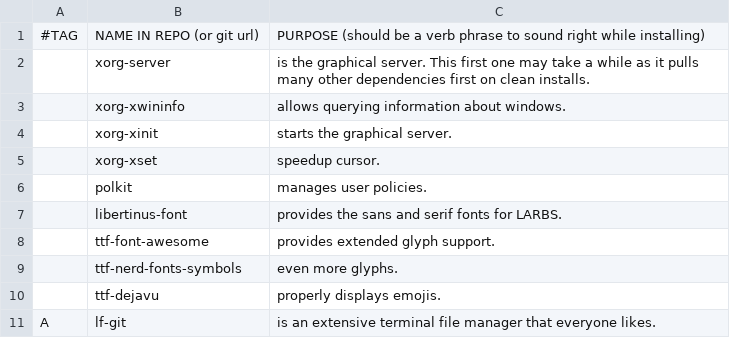
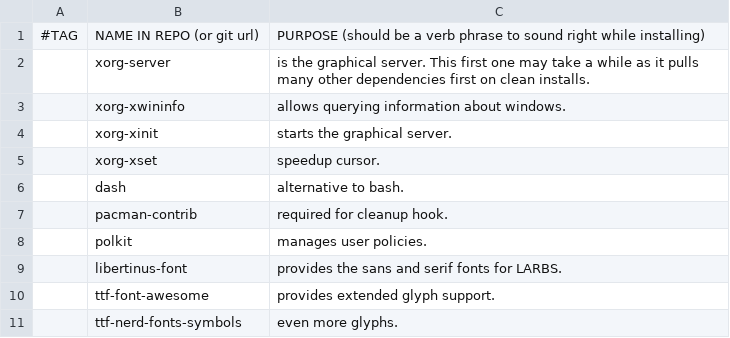
Before and after one commit to PlaySomeJazz/coffee, a CSV file: static/progs.csv, drawn as a sheet; only a part is shown; the shorter side is filled out with more unchanged rows; the diff names each change by its address in the sheet, - before the commit and + after, or states it on an @@ line.

Commit message:
hooks

```diff
--- a/static/progs.csv
+++ b/static/progs.csv
+row 6:  | dash | alternative to bash.
+row 7:  | pacman-contrib | required for cleanup hook.
```
Also changed, not shown: 1 other file.
